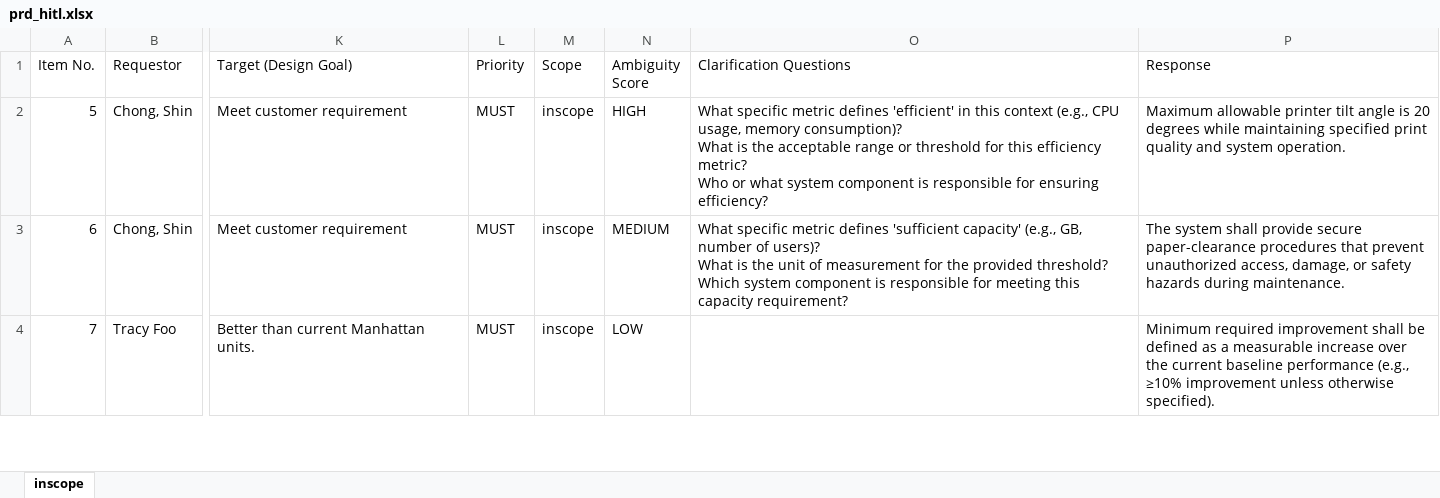
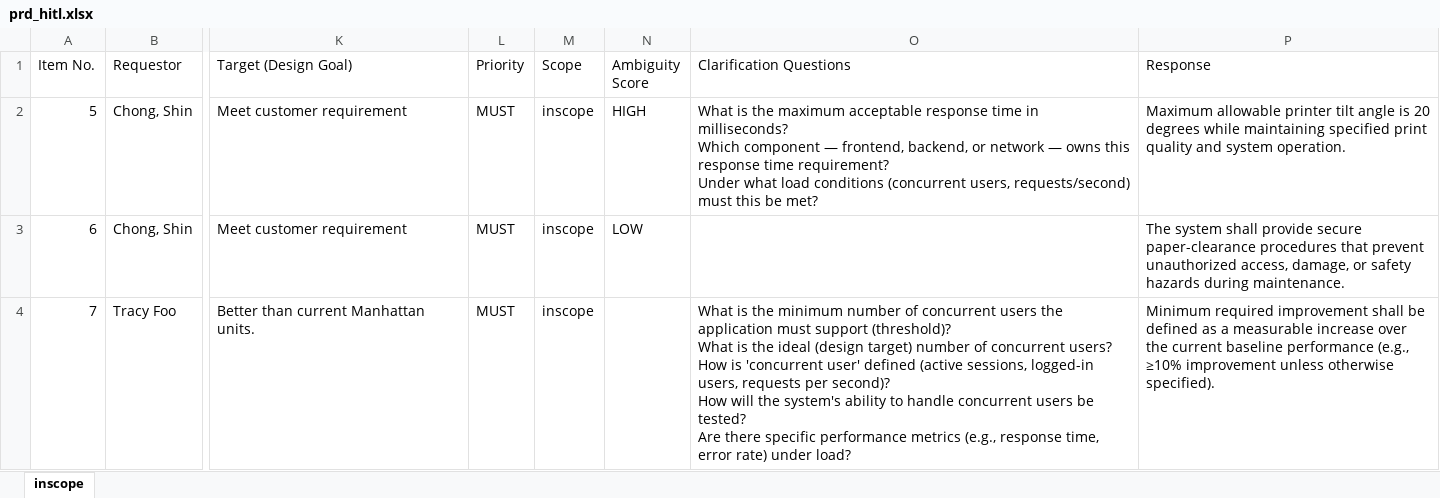
Before and after one commit to vijayasaradhi95/AAVA-HPPRINT, an Excel workbook: output/prd_hitl.xlsx, sheet inscope, drawn as a sheet; only a part is shown, gaps mark what is left out; values as stored, in another font and other column widths than the file's, no borders; ↵ is a line break in a cell; the diff covers the shown part only; the diff names each change by its address in the sheet, - before the commit and + after, or states it on an @@ line.

Commit message:
Update output/prd_hitl.xlsx

```diff
--- a/output/prd_hitl.xlsx (sheet inscope)
+++ b/output/prd_hitl.xlsx (sheet inscope)
-O2 (Clarification Questions): What specific metric defines 'efficient' in this context (e.g., CPU usage, memory consumption)? ↵ What is the acceptable range or threshold for this efficiency metric? ↵ Who or what system component is responsible for ensuring efficiency?
+O2 (Clarification Questions): What is the maximum acceptable response time in milliseconds? ↵ Which component — frontend, backend, or network — owns this response time requirement? ↵ Under what load conditions (concurrent users, requests/second) must this be met?
-N3 (Ambiguity Score): MEDIUM
+N3 (Ambiguity Score): LOW
-O3 (Clarification Questions): What specific metric defines 'sufficient capacity' (e.g., GB, number of users)? ↵ What is the unit of measurement for the provided threshold? ↵ Which system component is responsible for meeting this capacity requirement?
+O3 (Clarification Questions): (empty)
-N4 (Ambiguity Score): LOW
+N4 (Ambiguity Score): (empty)
-O4 (Clarification Questions): (empty)
+O4 (Clarification Questions): What is the minimum number of concurrent users the application must support (threshold)? ↵ What is the ideal (design target) number of concurrent users? ↵ How is 'concurrent user' defined (active sessions, logged-in users, requests per second)? ↵ How will the system's ability to handle concurrent users be tested? ↵ Are there specific performance metrics (e.g., response time, error rate) under load?
```
Also changed, not shown: 34 edited cells elsewhere in this sheet.
